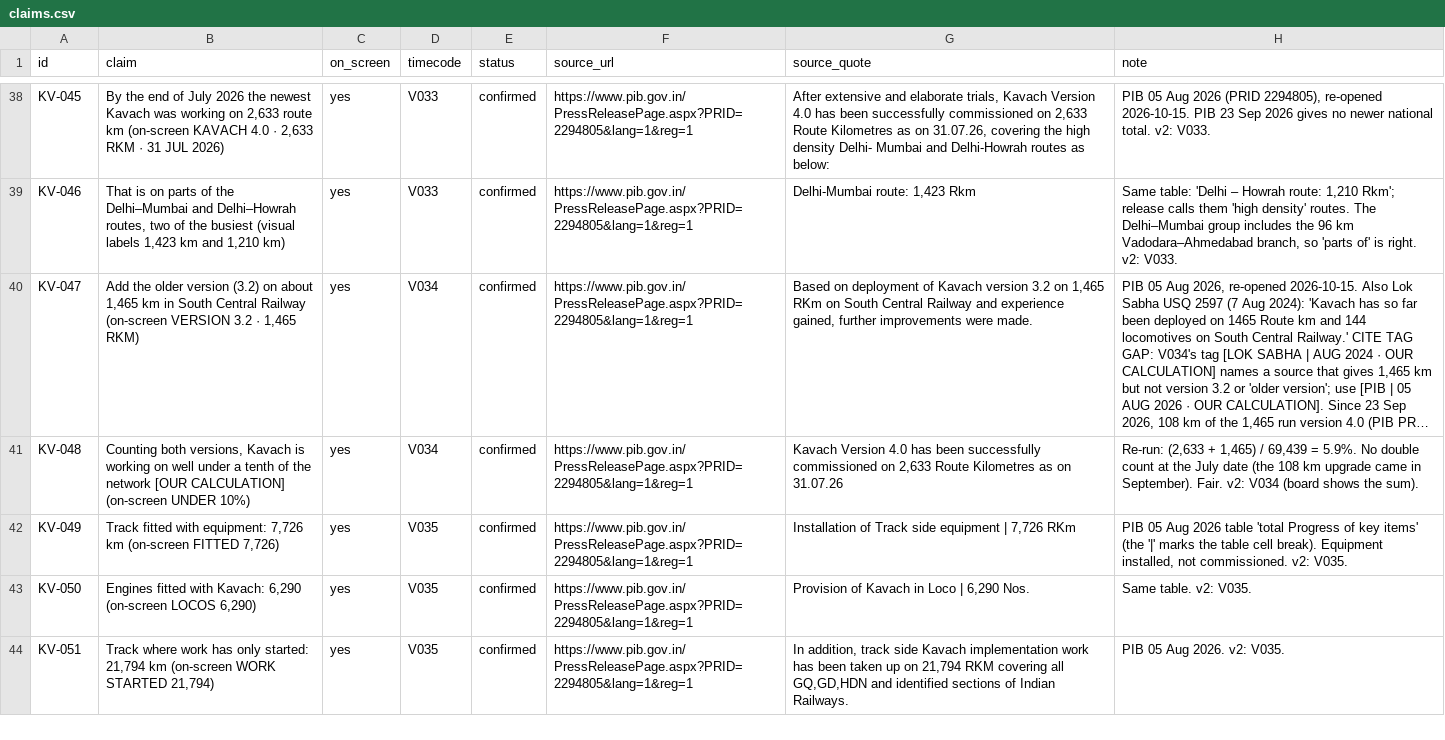
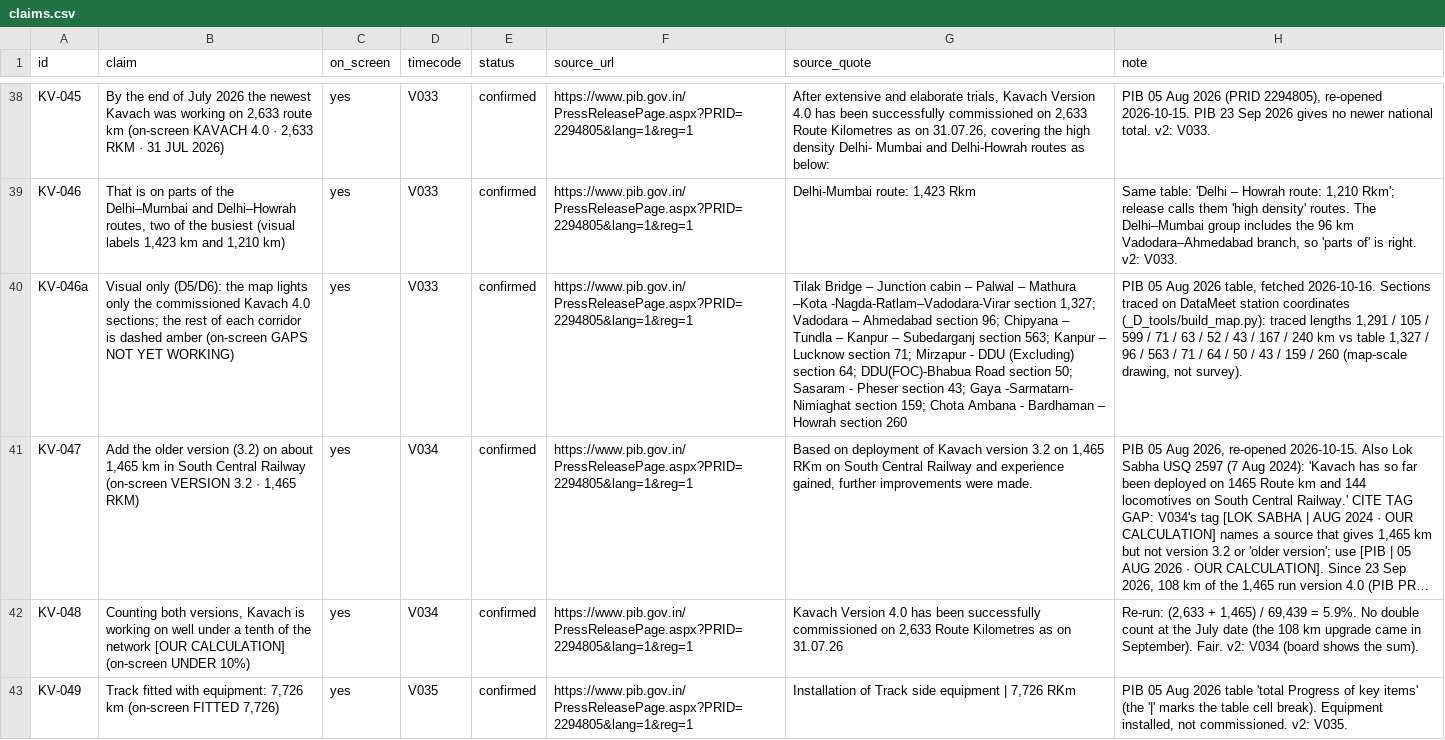
Before and after one commit to mkmk749278/Creator, a CSV file: projects/kavach-railway-reality/claims.csv, drawn as a sheet; only a part is shown, gaps mark what is left out; the shorter side is filled out with more unchanged rows; long unchanged cells end in …; the diff names each change by its address in the sheet, - before the commit and + after, or states it on an @@ line.

```diff
--- a/projects/kavach-railway-reality/claims.csv
+++ b/projects/kavach-railway-reality/claims.csv
+row 40: KV-046a | Visual only (D5/D6): the map lights only the commissioned Kavach 4.0 sections; the rest of each corridor is dashed amber (on-screen GAPS NOT YET WORKING) | yes | V033 | confirmed | https://www.pib.gov.in/PressReleasePage.aspx?PRID=2294805&lang=1&reg=1 | Tilak Bridge – Junction cabin – Palwal – Mathura –Kota -Nagda-Ratlam–Vadodara-Virar section 1,327; Vadodara – Ahmedabad section 96; Chipyana – Tundla – Kanpur – Subedarganj section 563; Kanpur – Lucknow section 71; Mirzapur - DDU (Excluding) section 64; DDU(FOC)-Bhabua Road section 50; Sasaram - Pheser section 43; Gaya -Sarmatarn- Nimiaghat section 159; Chota Ambana - Bardhaman – Howrah section 260 | PIB 05 Aug 2026 table, fetched 2026-10-16. Sections traced on DataMeet station coordinates (_D_tools/build_map.py): traced lengths 1,291 / 105 / 599 / 71 / 63 / 52 / 43 / 167 / 240 km vs table 1,327 / 96 / 563 / 71 / 64 / 50 / 43 / 159 / 260 (map-scale drawing, not survey).
```
Also changed, not shown: 31 other files.
